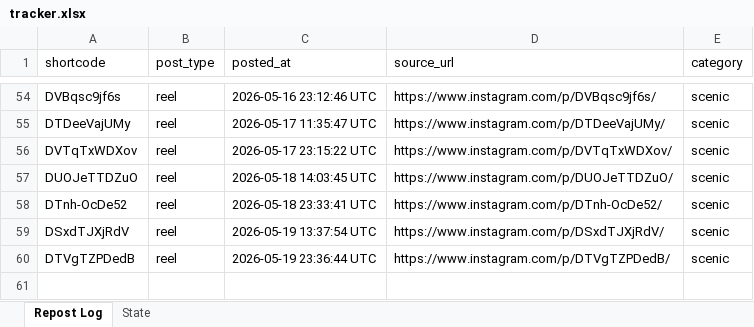
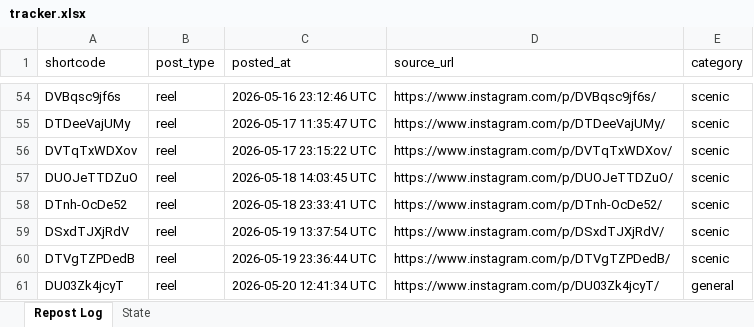
Before and after one commit to mahaboob9143/autopost-foodie, an Excel workbook: data/tracker.xlsx, sheet Repost Log, drawn as a sheet; only a part is shown, gaps mark what is left out; values as stored, in another font and other column widths than the file's, no borders; the diff names each change by its address in the sheet, - before the commit and + after, or states it on an @@ line.

```diff
--- a/data/tracker.xlsx (sheet Repost Log)
+++ b/data/tracker.xlsx (sheet Repost Log)
+row 61: DU03Zk4jcyT | reel | 2026-05-20 12:41:34 UTC | https://www.instagram.com/p/DU03Zk4jcyT/ | general
```
